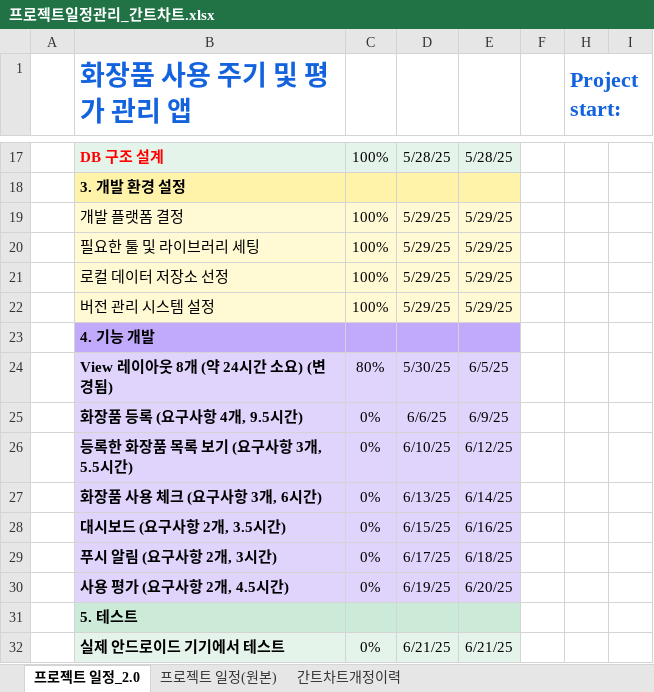
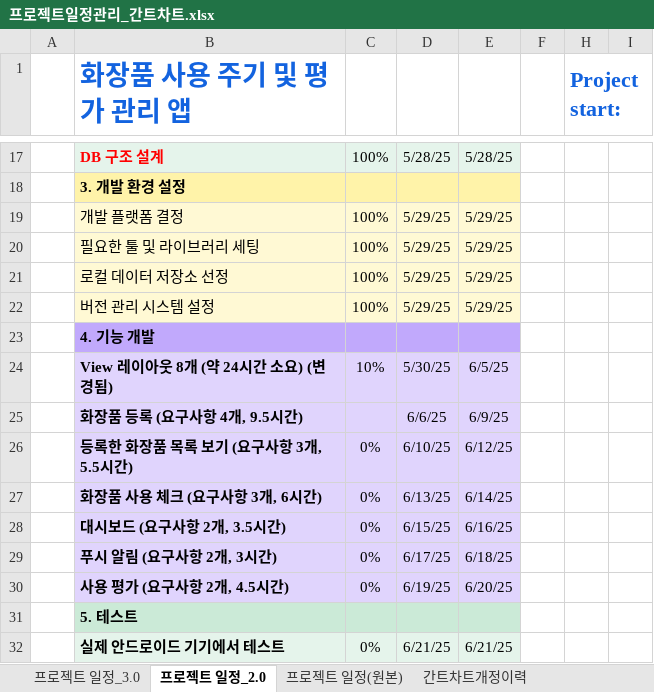
Before and after one commit to joo-hyejin/app_study, an Excel workbook: 프로젝트일정관리_간트차트.xlsx, sheet 프로젝트 일정_2.0, drawn as a sheet; only a part is shown, gaps mark what is left out; values as stored, in another font and other column widths than the file's, no borders; conditional formats not drawn; the diff names each change by its address in the sheet, - before the commit and + after, or states it on an @@ line.

```diff
--- a/프로젝트일정관리_간트차트.xlsx (sheet 프로젝트 일정_2.0)
+++ b/프로젝트일정관리_간트차트.xlsx (sheet 프로젝트 일정_2.0)
+sheet tab: 프로젝트 일정_3.0
-C24: 80%
+C24: 10%
-C25: 0%
+C25: (empty)
```
Also changed, not shown: sheet 간트차트개정이력, 1 other file.
